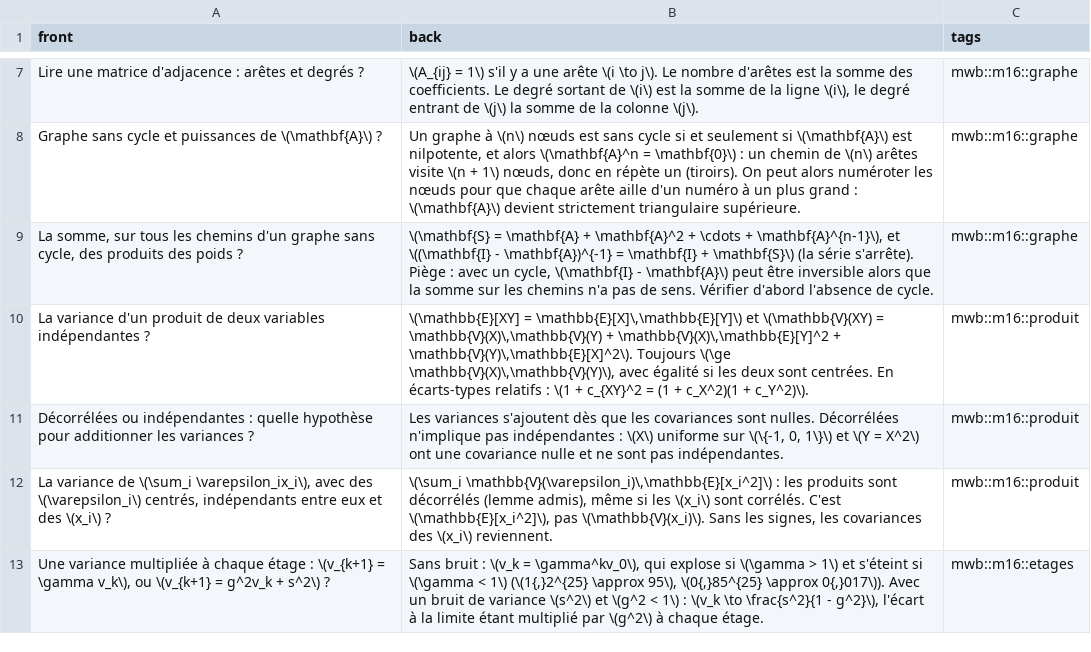
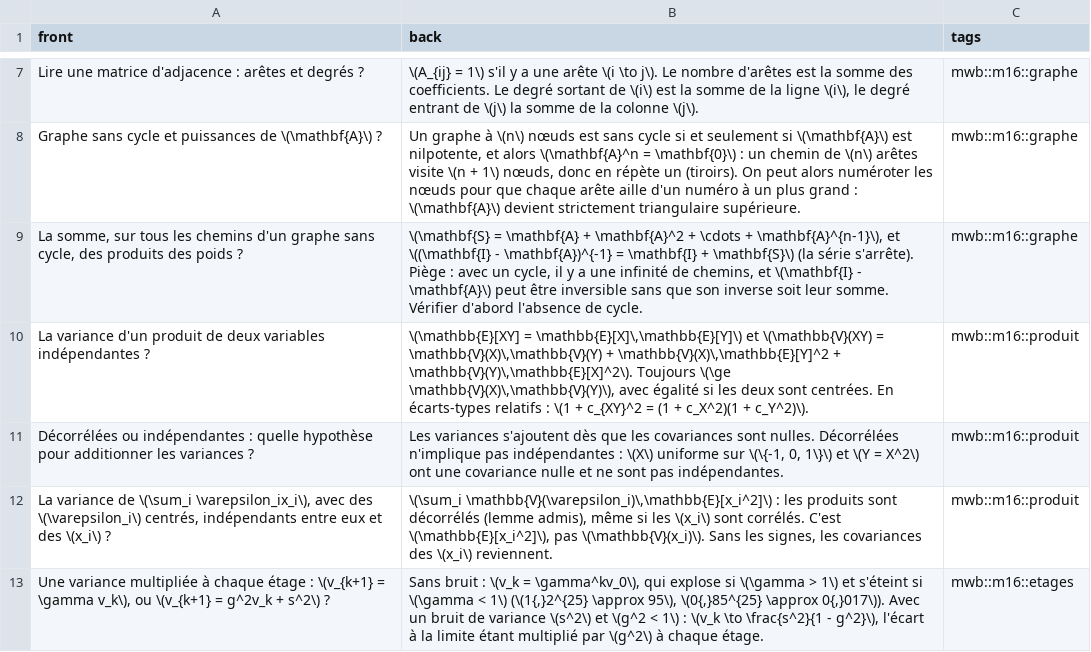
Before and after one commit to cemah2/workbookMaths, a CSV file: chapitres/m16_couches_affines/flashcards.csv, drawn as a sheet; only a part is shown, gaps mark what is left out.

```diff
--- a/chapitres/m16_couches_affines/flashcards.csv
+++ b/chapitres/m16_couches_affines/flashcards.csv
@@ -8,3 +8,3 @@ Lire une matrice d'adjacence : arêtes et degrés ?;\(A_{ij} = 1\) s'il y a une
 Graphe sans cycle et puissances de \(\mathbf{A}\) ?;Un graphe à \(n\) nœuds est sans cycle si et seulement si \(\mathbf{A}\) est nilpotente, et alors \(\mathbf{A}^n = \mathbf{0}\) : un chemin de \(n\) arêtes visite \(n + 1\) nœuds, donc en répète un (tiroirs). On peut alors numéroter les nœuds pour que chaque arête aille d'un numéro à un plus grand : \(\mathbf{A}\) devient strictement triangulaire supérieure.;mwb::m16::graphe
-La somme, sur tous les chemins d'un graphe sans cycle, des produits des poids ?;\(\mathbf{S} = \mathbf{A} + \mathbf{A}^2 + \cdots + \mathbf{A}^{n-1}\), et \((\mathbf{I} - \mathbf{A})^{-1} = \mathbf{I} + \mathbf{S}\) (la série s'arrête). Piège : avec un cycle, \(\mathbf{I} - \mathbf{A}\) peut être inversible alors que la somme sur les chemins n'a pas de sens. Vérifier d'abord l'absence de cycle.;mwb::m16::graphe
+La somme, sur tous les chemins d'un graphe sans cycle, des produits des poids ?;\(\mathbf{S} = \mathbf{A} + \mathbf{A}^2 + \cdots + \mathbf{A}^{n-1}\), et \((\mathbf{I} - \mathbf{A})^{-1} = \mathbf{I} + \mathbf{S}\) (la série s'arrête). Piège : avec un cycle, il y a une infinité de chemins, et \(\mathbf{I} - \mathbf{A}\) peut être inversible sans que son inverse soit leur somme. Vérifier d'abord l'absence de cycle.;mwb::m16::graphe
 La variance d'un produit de deux variables indépendantes ?;\(\mathbb{E}[XY] = \mathbb{E}[X]\,\mathbb{E}[Y]\) et \(\mathbb{V}(XY) = \mathbb{V}(X)\,\mathbb{V}(Y) + \mathbb{V}(X)\,\mathbb{E}[Y]^2 + \mathbb{V}(Y)\,\mathbb{E}[X]^2\). Toujours \(\ge \mathbb{V}(X)\,\mathbb{V}(Y)\), avec égalité si les deux sont centrées. En écarts-types relatifs : \(1 + c_{XY}^2 = (1 + c_X^2)(1 + c_Y^2)\).;mwb::m16::produit
```
Also changed, not shown: 5 other files.
